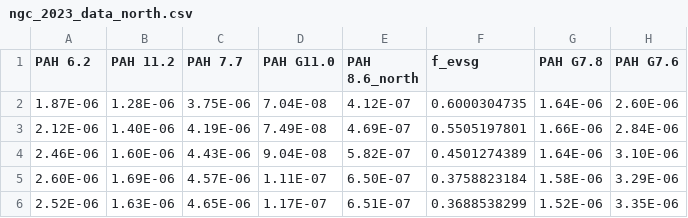
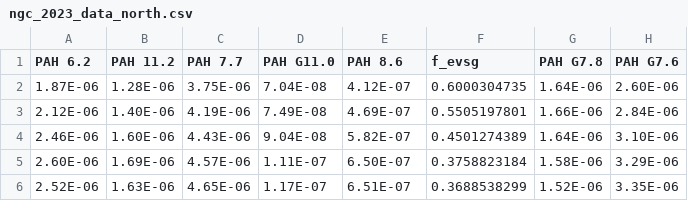
Before and after one commit to Ameek-Sidhu/PCA-NGC2023, a CSV file: ngc_2023_data_north.csv, drawn as a sheet; only a part is shown.

Commit message:
Update ngc_2023_data_north.csv

```diff
--- a/ngc_2023_data_north.csv
+++ b/ngc_2023_data_north.csv
@@ -1,2 +1,2 @@
-PAH 6.2,PAH 11.2,PAH 7.7,PAH G11.0,PAH 8.6_north,f_evsg,PAH G7.8,PAH G7.6
+PAH 6.2,PAH 11.2,PAH 7.7,PAH G11.0,PAH 8.6,f_evsg,PAH G7.8,PAH G7.6
 1.87E-06,1.28E-06,3.75E-06,7.04E-08,4.12E-07,0.6000304735,1.64E-06,2.60E-06
```
